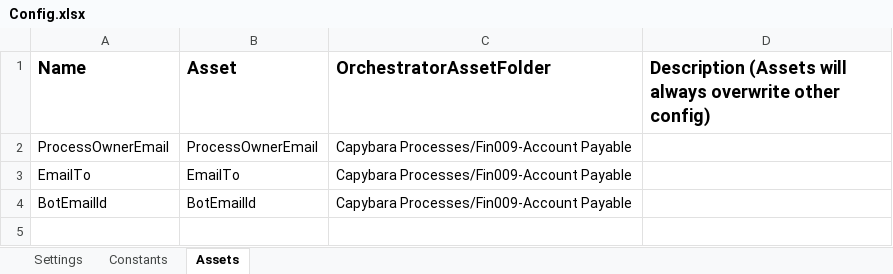
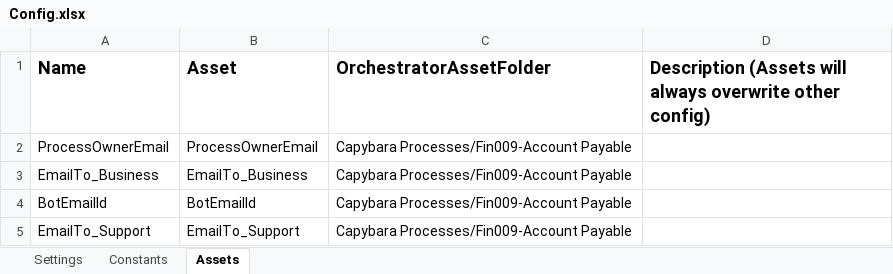
Before and after one commit to Orica-4S/Capybara_Fin009_OutputReport, an Excel workbook: Data/Config.xlsx, sheet Assets, drawn as a sheet; values as stored, in another font and other column widths than the file's, no borders; the diff names each change by its address in the sheet, - before the commit and + after, or states it on an @@ line.

```diff
--- a/Data/Config.xlsx (sheet Assets)
+++ b/Data/Config.xlsx (sheet Assets)
-A3 (Name): EmailTo
+A3 (Name): EmailTo_Business
-B3 (Asset): EmailTo
+B3 (Asset): EmailTo_Business
+row 5: EmailTo_Support | EmailTo_Support | Capybara Processes/Fin009-Account Payable
```
Also changed, not shown: sheet Settings, Data/Capybara_Fin009_OutputReport_Config.xlsx, 11 other files.
